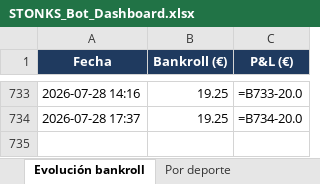
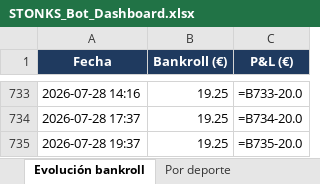
Before and after one commit to joserpel19-cmyk/stonks-bot, an Excel workbook: STONKS_Bot_Dashboard.xlsx, sheet Evolución bankroll, drawn as a sheet; only a part is shown, gaps mark what is left out; values as stored, in another font and other column widths than the file's, no borders; formulas without a stored value are shown as written; charts and pictures not drawn; the diff names each change by its address in the sheet, - before the commit and + after, or states it on an @@ line.

```diff
--- a/STONKS_Bot_Dashboard.xlsx (sheet Evolución bankroll)
+++ b/STONKS_Bot_Dashboard.xlsx (sheet Evolución bankroll)
+row 735: 2026-07-28 19:37 | 19.25 | =B735-20.0
```
Also changed, not shown: sheet Resumen, charts or pictures, 3 other files.
